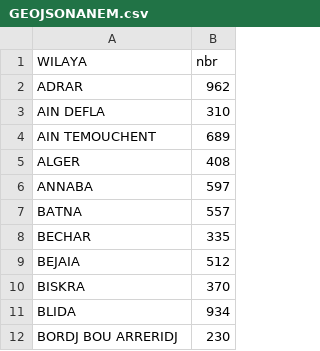
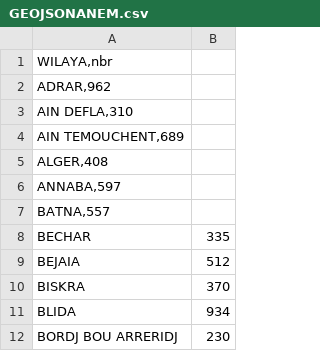
Before and after one commit to Yacine-ben1/Yacine-ben, a CSV file: GEOJSONANEM.csv, drawn as a sheet; only a part is shown.

Commit message:
Update GEOJSONANEM.csv

```diff
--- a/GEOJSONANEM.csv
+++ b/GEOJSONANEM.csv
@@ -1,8 +1,8 @@
-WILAYA;nbr
-ADRAR;962
-AIN DEFLA;310
-AIN TEMOUCHENT;689
-ALGER;408
-ANNABA;597
-BATNA;557
+WILAYA,nbr
+ADRAR,962
+AIN DEFLA,310
+AIN TEMOUCHENT,689
+ALGER,408
+ANNABA,597
+BATNA,557
 BECHAR;335
```
